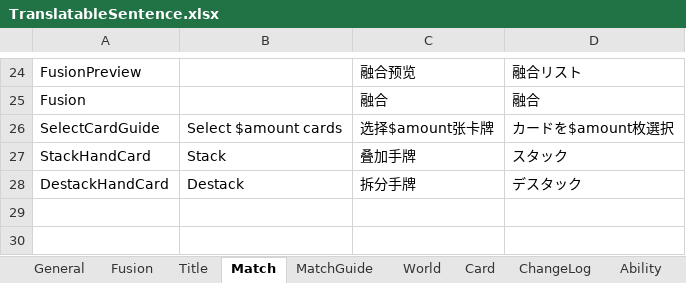
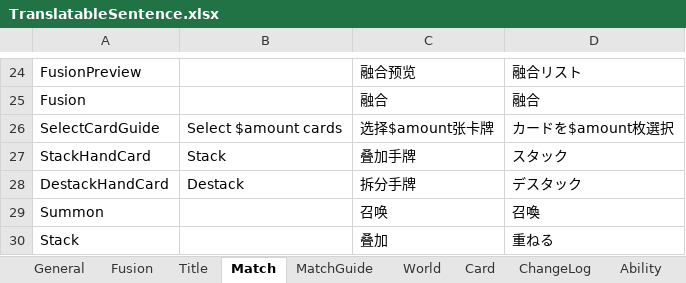
Before and after one commit to bluelaserpointer/ChemicalSummon_RG2, an Excel workbook: ChemicalSummon/Assets/StreamingAssets/TranslatableSentence.xlsx, sheet Match, drawn as a sheet; only a part is shown, gaps mark what is left out; values as stored, in another font and other column widths than the file's, no borders; the diff names each change by its address in the sheet, - before the commit and + after, or states it on an @@ line.

```diff
--- a/ChemicalSummon/Assets/StreamingAssets/TranslatableSentence.xlsx (sheet Match)
+++ b/ChemicalSummon/Assets/StreamingAssets/TranslatableSentence.xlsx (sheet Match)
+row 29: Summon |  | 召唤 | 召喚
+row 30: Stack |  | 叠加 | 重ねる
```
Also changed, not shown: 29 other files.
